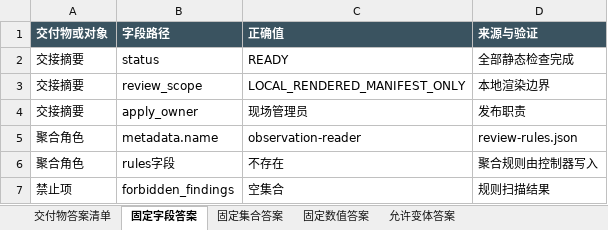
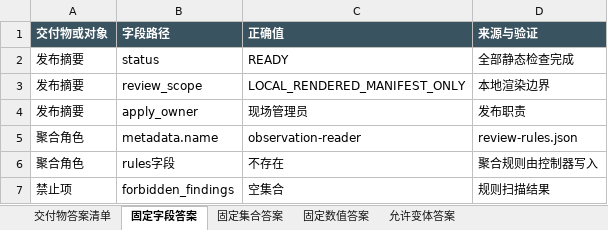
Before and after one commit to CLK123654/ale-q2438-windows-repro, an Excel workbook: task/关键标准答案.xlsx, sheet 固定字段答案, drawn as a sheet; values as stored, in another font and other column widths than the file's, no borders; the diff names each change by its address in the sheet, - before the commit and + after, or states it on an @@ line.

```diff
--- a/task/关键标准答案.xlsx (sheet 固定字段答案)
+++ b/task/关键标准答案.xlsx (sheet 固定字段答案)
-A2:A4 (交付物或对象): 交接摘要
+A2:A4 (交付物或对象): 发布摘要
```
Also changed, not shown: sheet 交付物答案清单, sheet 固定数值答案, sheet 允许变体答案, task/任务规格转化.xlsx, 11 other files.
